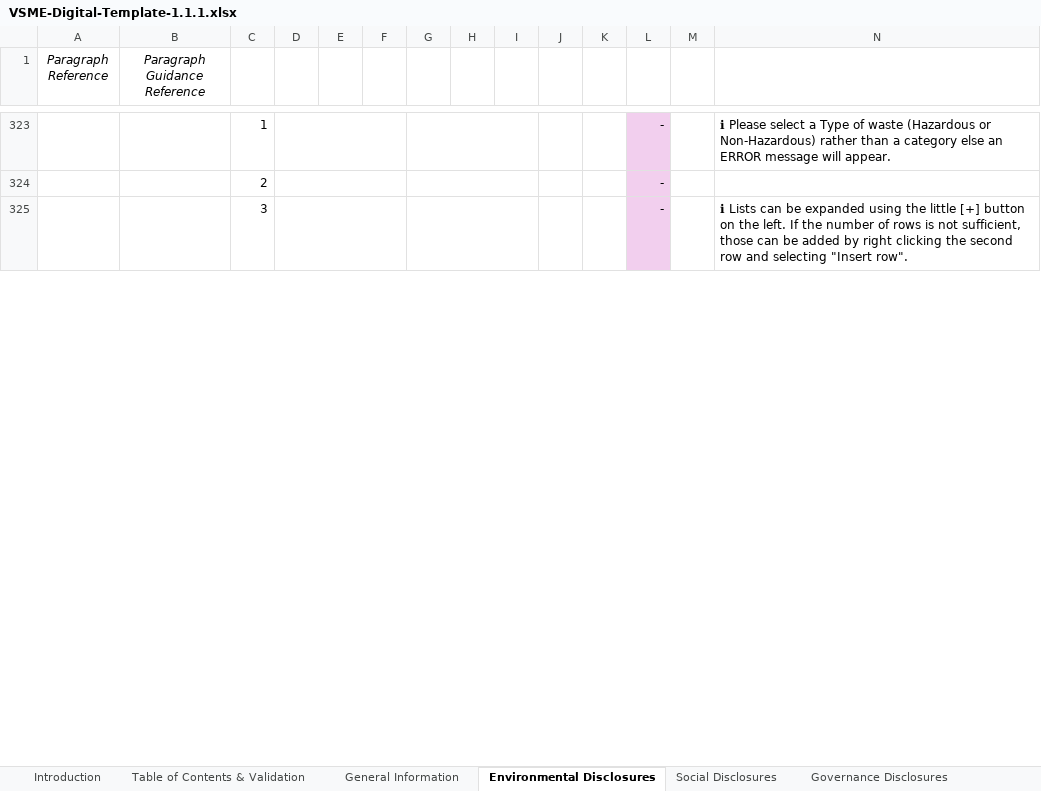
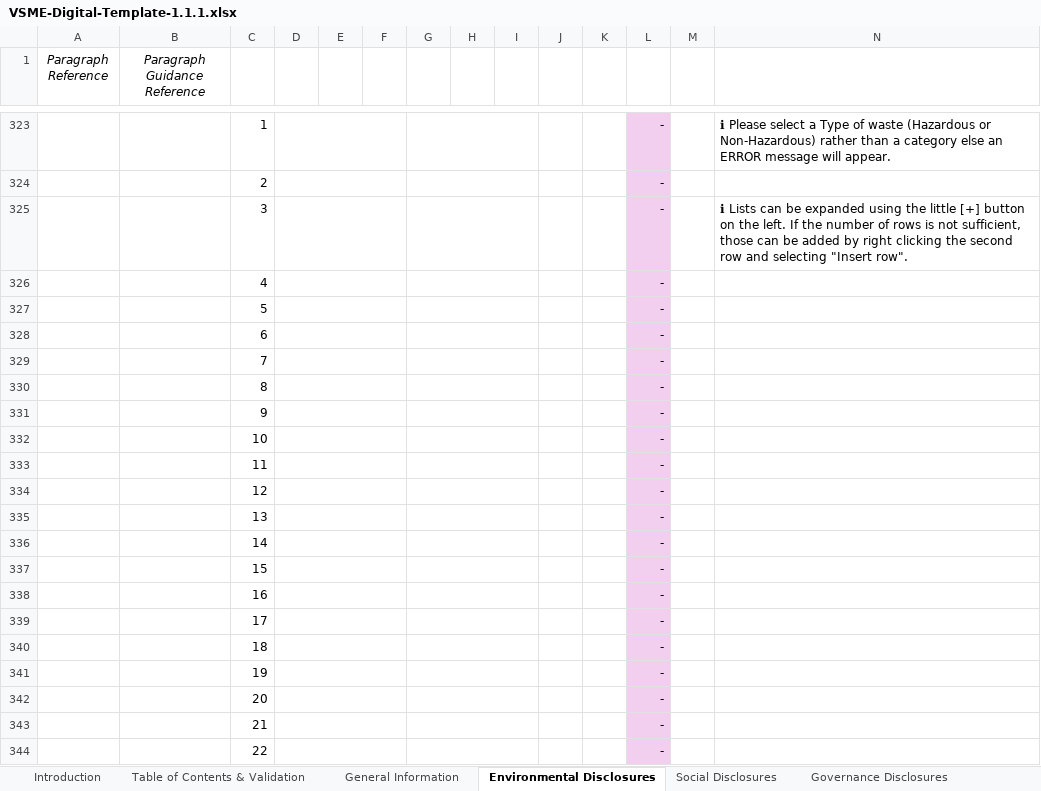
Before and after one commit to andreabaschiera/DataMigrationTool, an Excel workbook: Template/VSME-Digital-Template-1.1.1.xlsx, sheet Environmental Disclosures, drawn as a sheet; only a part is shown, gaps mark what is left out; values as stored, in another font and other column widths than the file's, no borders; charts and pictures and conditional formats not drawn; the diff covers the shown part only; the diff names each change by its address in the sheet, - before the commit and + after, or states it on an @@ line.

```diff
--- a/Template/VSME-Digital-Template-1.1.1.xlsx (sheet Environmental Disclosures)
+++ b/Template/VSME-Digital-Template-1.1.1.xlsx (sheet Environmental Disclosures)
@@ row 326 unhidden:  |  | 4 |  |  |  |  |  |  |  |  | - @@
@@ row 327 unhidden:  |  | 5 |  |  |  |  |  |  |  |  | - @@
@@ row 328 unhidden:  |  | 6 |  |  |  |  |  |  |  |  | - @@
@@ row 329 unhidden:  |  | 7 |  |  |  |  |  |  |  |  | - @@
@@ row 330 unhidden:  |  | 8 |  |  |  |  |  |  |  |  | - @@
@@ row 331 unhidden:  |  | 9 |  |  |  |  |  |  |  |  | - @@
@@ row 332 unhidden:  |  | 10 |  |  |  |  |  |  |  |  | - @@
@@ row 333 unhidden:  |  | 11 |  |  |  |  |  |  |  |  | - @@
@@ row 334 unhidden:  |  | 12 |  |  |  |  |  |  |  |  | - @@
@@ row 335 unhidden:  |  | 13 |  |  |  |  |  |  |  |  | - @@
@@ row 336 unhidden:  |  | 14 |  |  |  |  |  |  |  |  | - @@
@@ row 337 unhidden:  |  | 15 |  |  |  |  |  |  |  |  | - @@
@@ row 338 unhidden:  |  | 16 |  |  |  |  |  |  |  |  | - @@
@@ row 339 unhidden:  |  | 17 |  |  |  |  |  |  |  |  | - @@
@@ row 340 unhidden:  |  | 18 |  |  |  |  |  |  |  |  | - @@
@@ row 341 unhidden:  |  | 19 |  |  |  |  |  |  |  |  | - @@
@@ row 342 unhidden:  |  | 20 |  |  |  |  |  |  |  |  | - @@
@@ row 343 unhidden:  |  | 21 |  |  |  |  |  |  |  |  | - @@
@@ row 344 unhidden:  |  | 22 |  |  |  |  |  |  |  |  | - @@
```
Also changed, not shown: 78 hidden or unhidden rows elsewhere in this sheet, new_with_data.xlsx, 6 other files.
